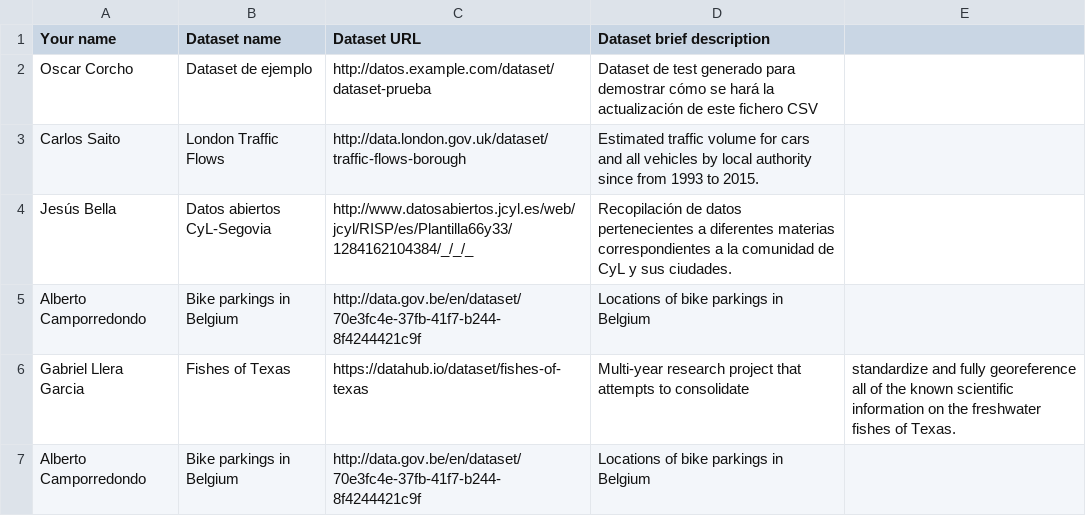
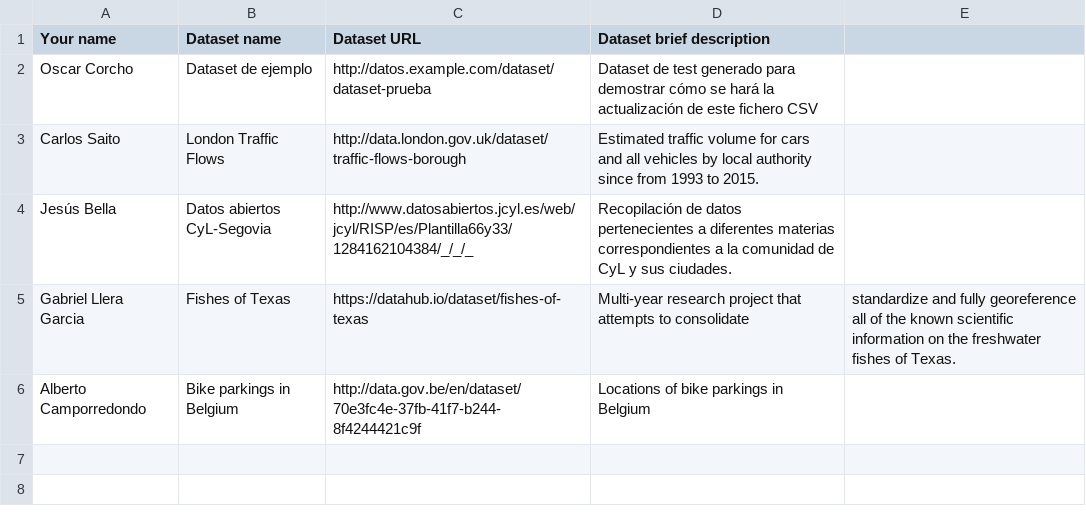
Before and after one commit to FacultadInformatica-LinkedData/Curso2016-2017, a CSV file: Assignment1/DatasetDescriptions.csv, drawn as a sheet.

Commit message:
Update DatasetDescriptions.csv

```diff
--- a/Assignment1/DatasetDescriptions.csv
+++ b/Assignment1/DatasetDescriptions.csv
@@ -4,3 +4,2 @@ Carlos Saito, London Traffic Flows, http://data.london.gov.uk/dataset/traffic-fl
 Jesús Bella, Datos abiertos CyL-Segovia, http://www.datosabiertos.jcyl.es/web/jcyl/RISP/es/Plantilla66y33/1284162104384/_/_/_, Recopilación de datos pertenecientes a diferentes materias correspondientes a la comunidad de CyL y sus ciudades.
-Alberto Camporredondo, Bike parkings in Belgium, http://data.gov.be/en/dataset/70e3fc4e-37fb-41f7-b244-8f4244421c9f, Locations of bike parkings in Belgium
 Gabriel Llera Garcia, Fishes of Texas, https://datahub.io/dataset/fishes-of-texas, Multi-year research project that attempts to consolidate, standardize and fully georeference all of the known scientific information on the freshwater fishes of Texas.
```
